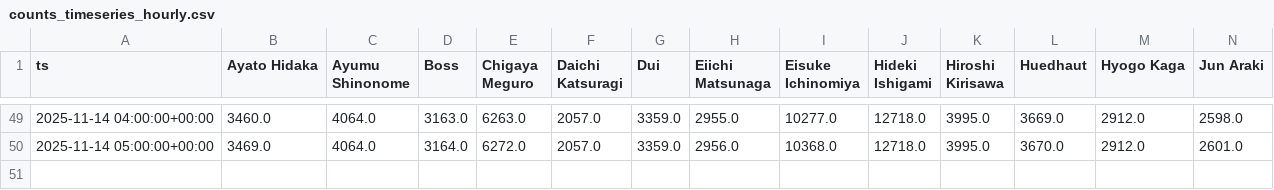
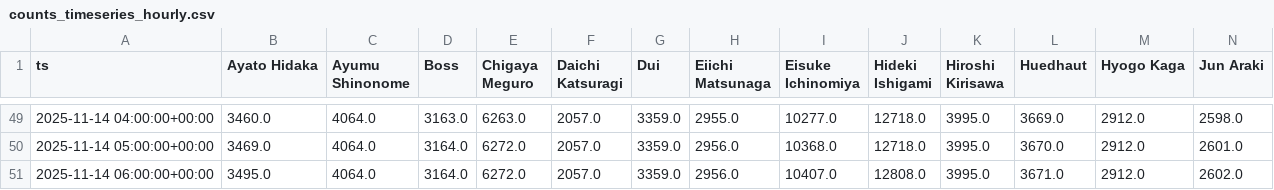
Before and after one commit to Amuyea-gbatemp/L365_2025_Election_Page, a CSV file: out/2025/en/primary/counts_timeseries_hourly.csv, drawn as a sheet; only a part is shown, gaps mark what is left out; rows hold the shown columns only; the diff names each change by its address in the sheet, - before the commit and + after, or states it on an @@ line.

Commit message:
data: primary CSVs for 2025/en/primary 2025-11-14 06:00:17

```diff
--- a/out/2025/en/primary/counts_timeseries_hourly.csv
+++ b/out/2025/en/primary/counts_timeseries_hourly.csv
+row 51: 2025-11-14 06:00:00+00:00 | 3495.0 | 4064.0 | 3164.0 | 6272.0 | 2057.0 | 3359.0 | 2956.0 | 10407.0 | 12808.0 | 3995.0 | 3671.0 | 2912.0 | 2602.0
```
Also changed, not shown: out/2025/en/primary/growth_timeseries_hourly.csv, out/2025/en/primary/ranks_timeseries_hourly.csv.
